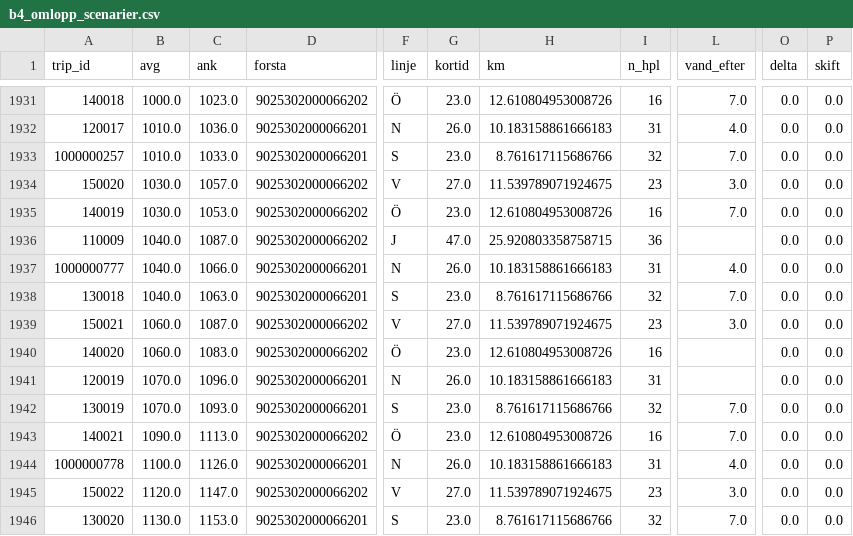
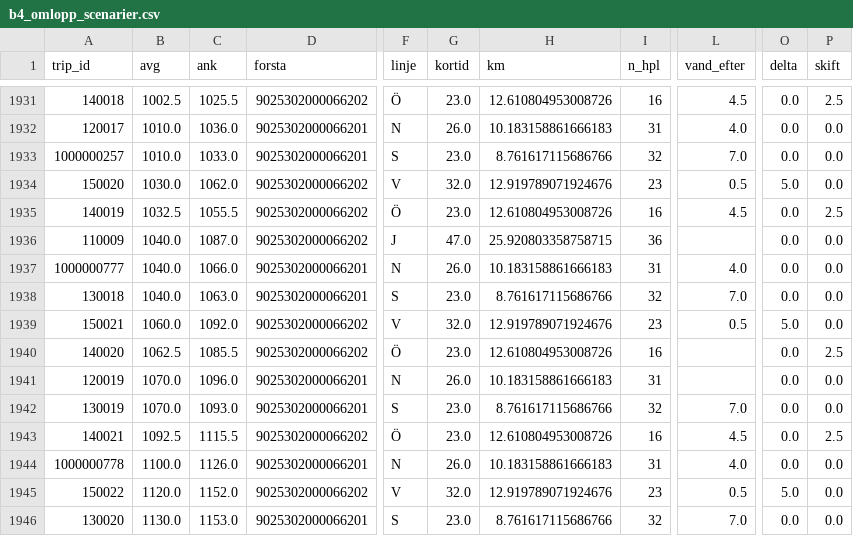
Before and after one commit to JesperHelen/-land, a CSV file: data/processed/b4_omlopp_scenarier.csv, drawn as a sheet; only a part is shown, gaps mark what is left out; the diff covers the shown part only; the diff names each change by its address in the sheet, - before the commit and + after, or states it on an @@ line.

```diff
--- a/data/processed/b4_omlopp_scenarier.csv
+++ b/data/processed/b4_omlopp_scenarier.csv
-B1931 (avg): 1000.0
+B1931 (avg): 1002.5
-C1931 (ank): 1023.0
+C1931 (ank): 1025.5
-L1931 (vand_efter): 7.0
+L1931 (vand_efter): 4.5
-P1931 (skift): 0.0
+P1931 (skift): 2.5
-C1934 (ank): 1057.0
+C1934 (ank): 1062.0
-G1934 (kortid): 27.0
+G1934 (kortid): 32.0
-H1934 (km): 11.539789071924675
+H1934 (km): 12.919789071924676
-L1934 (vand_efter): 3.0
+L1934 (vand_efter): 0.5
-O1934 (delta): 0.0
+O1934 (delta): 5.0
-B1935 (avg): 1030.0
+B1935 (avg): 1032.5
-C1935 (ank): 1053.0
+C1935 (ank): 1055.5
-L1935 (vand_efter): 7.0
+L1935 (vand_efter): 4.5
-P1935 (skift): 0.0
+P1935 (skift): 2.5
-C1939 (ank): 1087.0
+C1939 (ank): 1092.0
-G1939 (kortid): 27.0
+G1939 (kortid): 32.0
-H1939 (km): 11.539789071924675
+H1939 (km): 12.919789071924676
-L1939 (vand_efter): 3.0
+L1939 (vand_efter): 0.5
-O1939 (delta): 0.0
+O1939 (delta): 5.0
-B1940 (avg): 1060.0
+B1940 (avg): 1062.5
-C1940 (ank): 1083.0
+C1940 (ank): 1085.5
-P1940 (skift): 0.0
+P1940 (skift): 2.5
-B1943 (avg): 1090.0
+B1943 (avg): 1092.5
-C1943 (ank): 1113.0
+C1943 (ank): 1115.5
-L1943 (vand_efter): 7.0
+L1943 (vand_efter): 4.5
-P1943 (skift): 0.0
+P1943 (skift): 2.5
-C1945 (ank): 1147.0
+C1945 (ank): 1152.0
-G1945 (kortid): 27.0
+G1945 (kortid): 32.0
-H1945 (km): 11.539789071924675
+H1945 (km): 12.919789071924676
-L1945 (vand_efter): 3.0
+L1945 (vand_efter): 0.5
-O1945 (delta): 0.0
+O1945 (delta): 5.0
```
Also changed, not shown: 95 edited cells elsewhere in this file, data/processed/b4_sammanslagning_omraden.csv, data/processed/b4_sammanslagning_par.csv, 26 other files.
